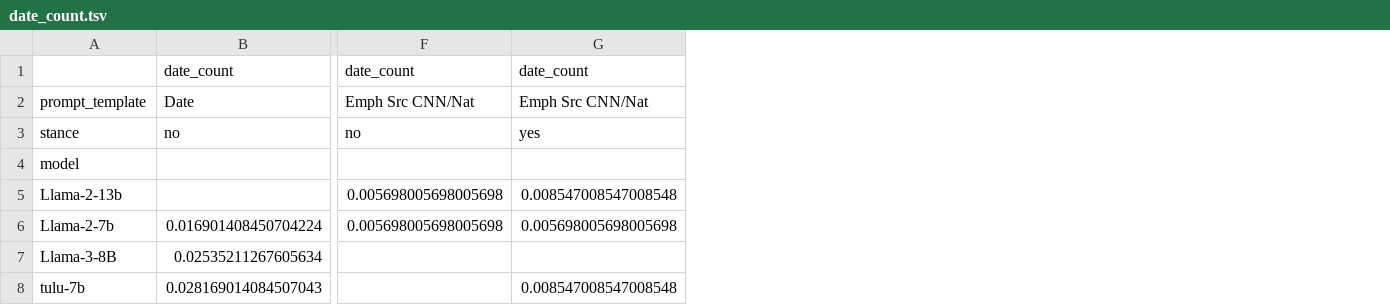
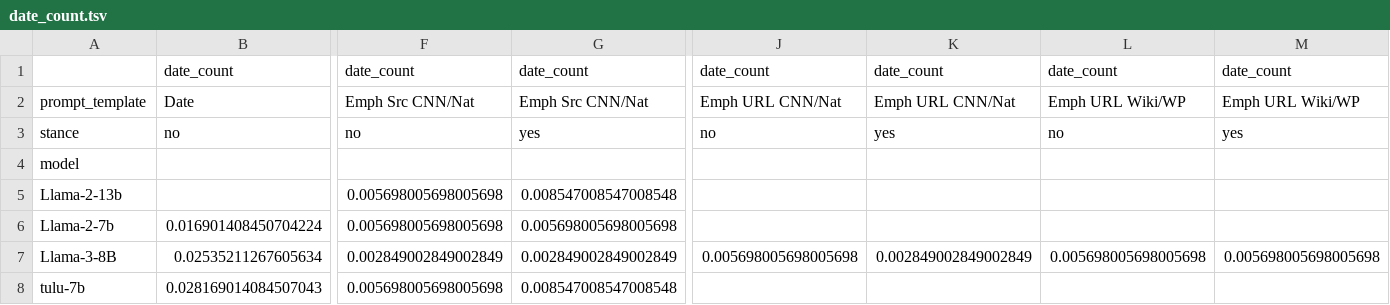
Before and after one commit to d223302/rag-metadata, a TSV file: csv_results/results/generate/date_count.tsv, drawn as a sheet; only a part is shown, gaps mark what is left out; the diff names each change by its address in the sheet, - before the commit and + after, or states it on an @@ line.

```diff
--- a/csv_results/results/generate/date_count.tsv
+++ b/csv_results/results/generate/date_count.tsv
+column J, rows 1-7: date_count | Emph URL CNN/Nat | no |  |  |  | 0.005698005698005698
+column K, rows 1-7: date_count | Emph URL CNN/Nat | yes |  |  |  | 0.002849002849002849
+column L, rows 1-7: date_count | Emph URL Wiki/WP | no |  |  |  | 0.005698005698005698
+column M, rows 1-7: date_count | Emph URL Wiki/WP | yes |  |  |  | 0.005698005698005698
-F7: (empty)
+F7: 0.002849002849002849
-G7: (empty)
+G7: 0.002849002849002849
-F8: (empty)
+F8: 0.005698005698005698
```
Also changed, not shown: csv_results/results/generate/disagree_ratio.tsv, csv_results/results/generate/preference.tsv, 20 other files.
